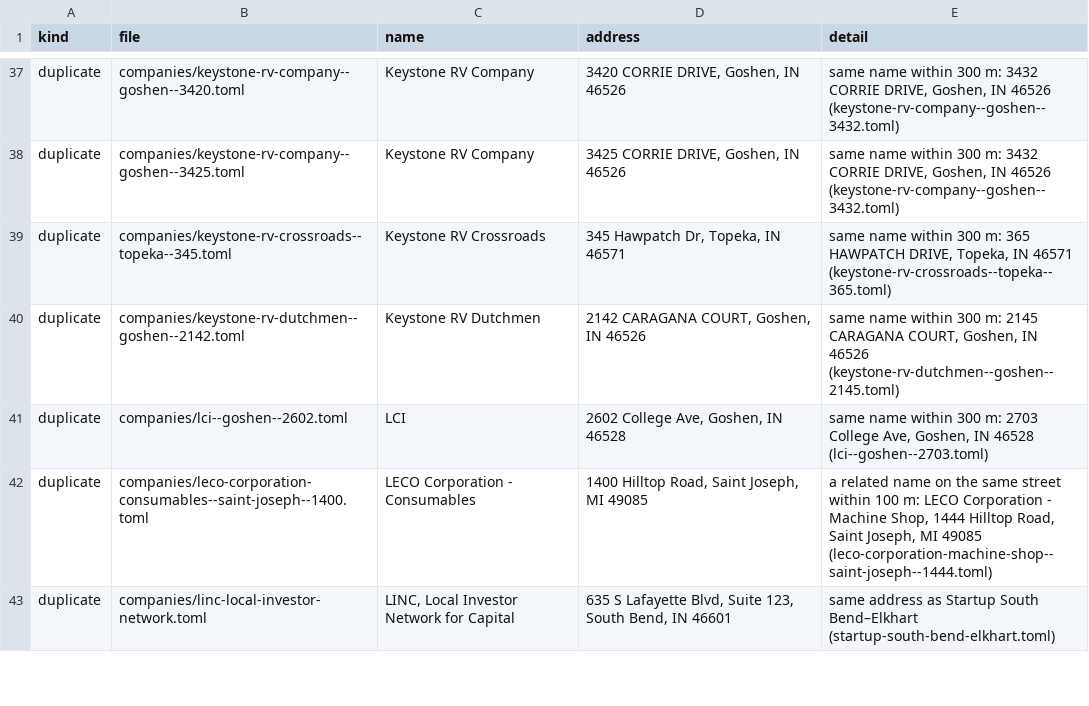
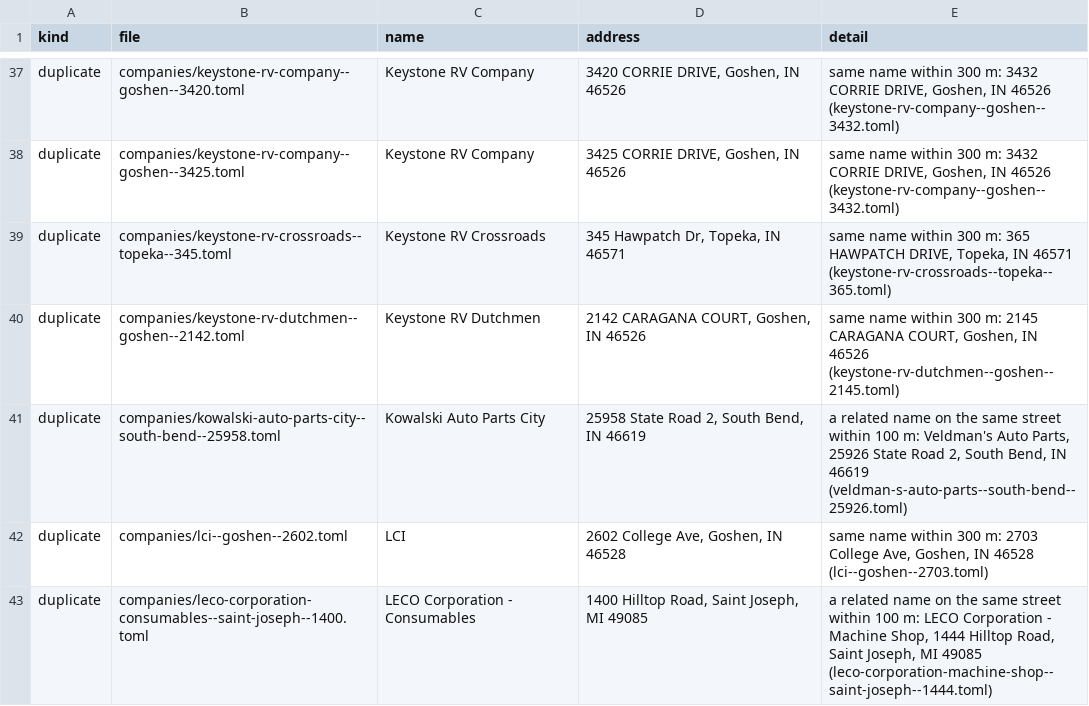
Before and after one commit to nd-pair/michiana-manufacturing, a CSV file: audits/consistency-check.csv, drawn as a sheet; only a part is shown, gaps mark what is left out; the shorter side is filled out with more unchanged rows; the diff names each change by its address in the sheet, - before the commit and + after, or states it on an @@ line.

```diff
--- a/audits/consistency-check.csv
+++ b/audits/consistency-check.csv
+row 41: duplicate | companies/kowalski-auto-parts-city--south-bend--25958.toml | Kowalski Auto Parts City | 25958 State Road 2, South Bend, IN 46619 | a related name on the same street within 100 m: Veldman's Auto Parts, 25926 State Road 2, South Bend, IN 46619 (veldman-s-auto-parts--south-bend--25926.toml)
```
Also changed, not shown: 54 other files.
